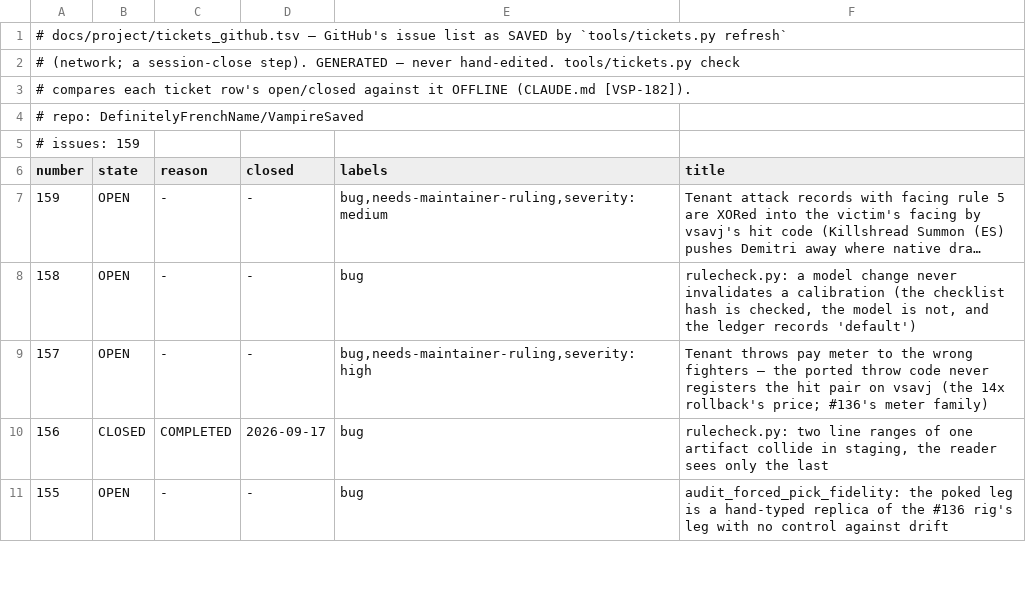
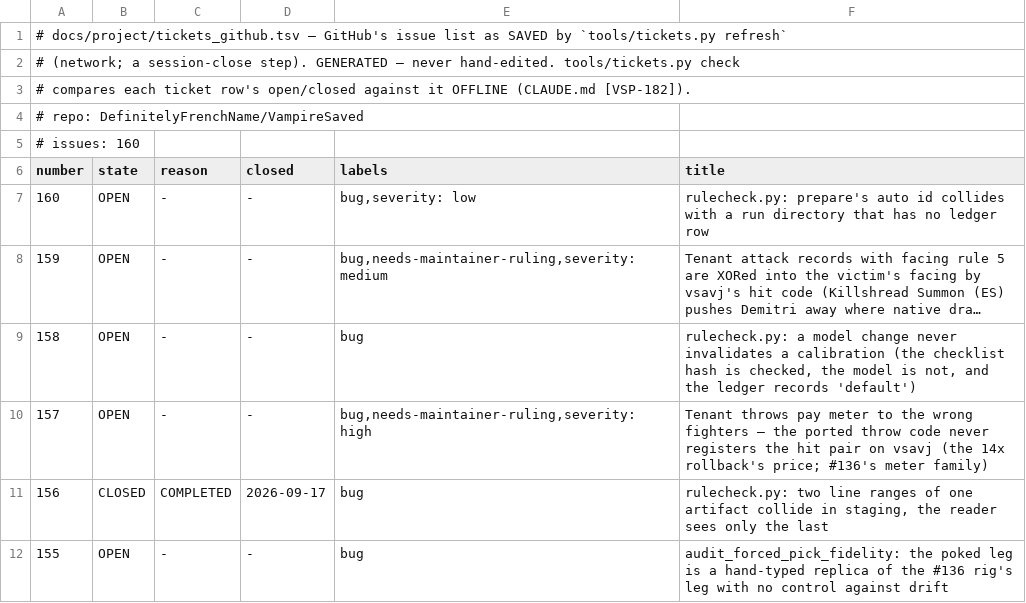
Before and after one commit to DefinitelyFrenchName/VampireSaved, a TSV file: docs/project/tickets_github.tsv, drawn as a sheet; only a part is shown; long unchanged cells end in …; the diff names each change by its address in the sheet, - before the commit and + after, or states it on an @@ line.

```diff
--- a/docs/project/tickets_github.tsv
+++ b/docs/project/tickets_github.tsv
-A5 (number): # issues: 159
+A5 (number): # issues: 160
+row 7: 160 | OPEN | - | - | bug,severity: low | rulecheck.py: prepare's auto id collides with a run directory that has no ledger row
```
Also changed, not shown: docs/project/tickets.tsv, 34 other files.
